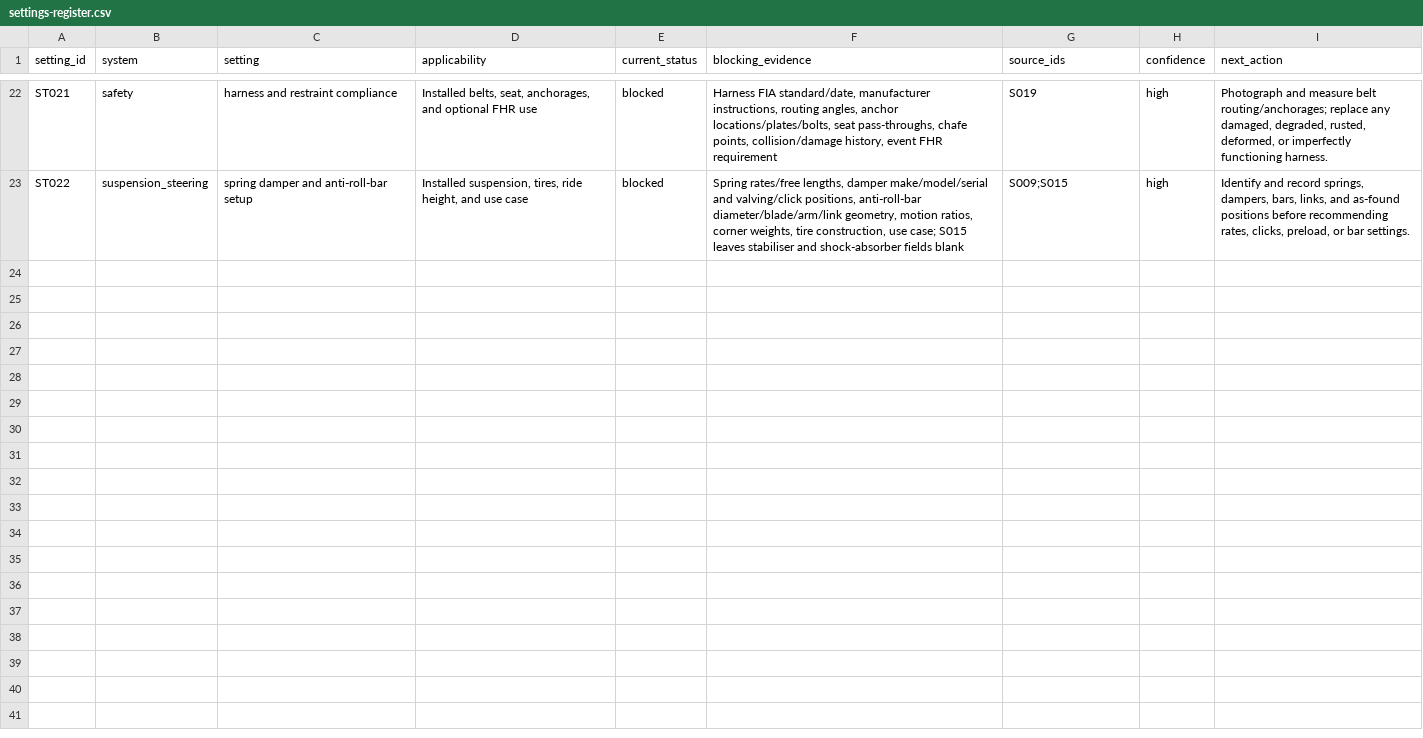
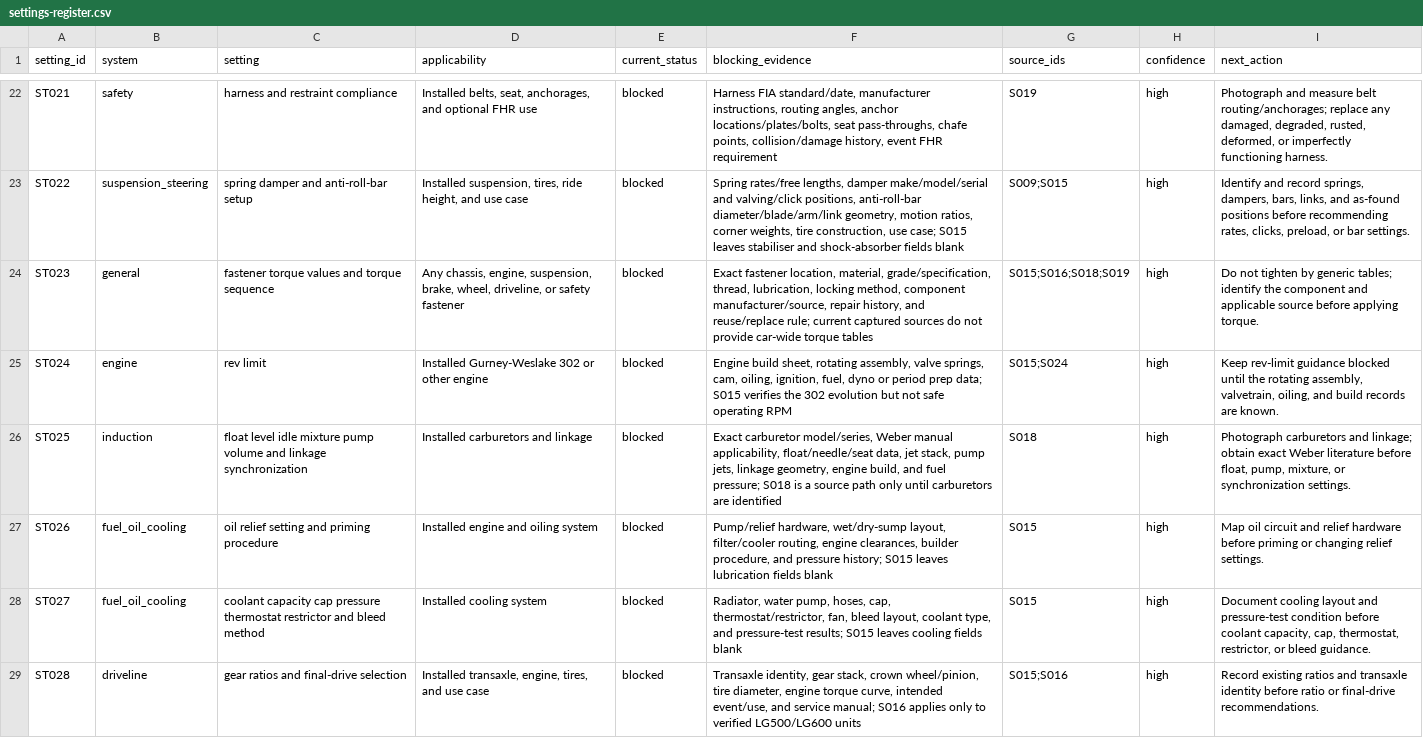
Before and after one commit to wanderingmoo/master-mechanic, a CSV file: knowledge/data/settings-register.csv, drawn as a sheet; only a part is shown, gaps mark what is left out; the diff covers the shown part only.

```diff
--- a/knowledge/data/settings-register.csv
+++ b/knowledge/data/settings-register.csv
@@ -23 +23,7 @@ ST021,safety,harness and restraint compliance,"Installed belts, seat, anchorages
 ST022,suspension_steering,spring damper and anti-roll-bar setup,"Installed suspension, tires, ride height, and use case",blocked,"Spring rates/free lengths, damper make/model/serial and valving/click positions, anti-roll-bar diameter/blade/arm/link geometry, motion ratios, corner weights, tire construction, use case; S015 leaves stabiliser and shock-absorber fields blank","S009;S015",high,"Identify and record springs, dampers, bars, links, and as-found positions before recommending rates, clicks, preload, or bar settings."
+ST023,general,fastener torque values and torque sequence,"Any chassis, engine, suspension, brake, wheel, driveline, or safety fastener",blocked,"Exact fastener location, material, grade/specification, thread, lubrication, locking method, component manufacturer/source, repair history, and reuse/replace rule; current captured sources do not provide car-wide torque tables","S015;S016;S018;S019",high,"Do not tighten by generic tables; identify the component and applicable source before applying torque."
+ST024,engine,rev limit,"Installed Gurney-Weslake 302 or other engine",blocked,"Engine build sheet, rotating assembly, valve springs, cam, oiling, ignition, fuel, dyno or period prep data; S015 verifies the 302 evolution but not safe operating RPM","S015;S024",high,"Keep rev-limit guidance blocked until the rotating assembly, valvetrain, oiling, and build records are known."
+ST025,induction,float level idle mixture pump volume and linkage synchronization,"Installed carburetors and linkage",blocked,"Exact carburetor model/series, Weber manual applicability, float/needle/seat data, jet stack, pump jets, linkage geometry, engine build, and fuel pressure; S018 is a source path only until carburetors are identified","S018",high,"Photograph carburetors and linkage; obtain exact Weber literature before float, pump, mixture, or synchronization settings."
+ST026,fuel_oil_cooling,oil relief setting and priming procedure,"Installed engine and oiling system",blocked,"Pump/relief hardware, wet/dry-sump layout, filter/cooler routing, engine clearances, builder procedure, and pressure history; S015 leaves lubrication fields blank","S015",high,"Map oil circuit and relief hardware before priming or changing relief settings."
+ST027,fuel_oil_cooling,coolant capacity cap pressure thermostat restrictor and bleed method,"Installed cooling system",blocked,"Radiator, water pump, hoses, cap, thermostat/restrictor, fan, bleed layout, coolant type, and pressure-test results; S015 leaves cooling fields blank","S015",high,"Document cooling layout and pressure-test condition before coolant capacity, cap, thermostat, restrictor, or bleed guidance."
+ST028,driveline,gear ratios and final-drive selection,"Installed transaxle, engine, tires, and use case",blocked,"Transaxle identity, gear stack, crown wheel/pinion, tire diameter, engine torque curve, intended event/use, and service manual; S016 applies only to verified LG500/LG600 units","S015;S016",high,"Record existing ratios and transaxle identity before ratio or final-drive recommendations."
```
Also changed, not shown: 5 added rows elsewhere in this file, knowledge/data/evidence-gap-register.csv, 5 other files.
